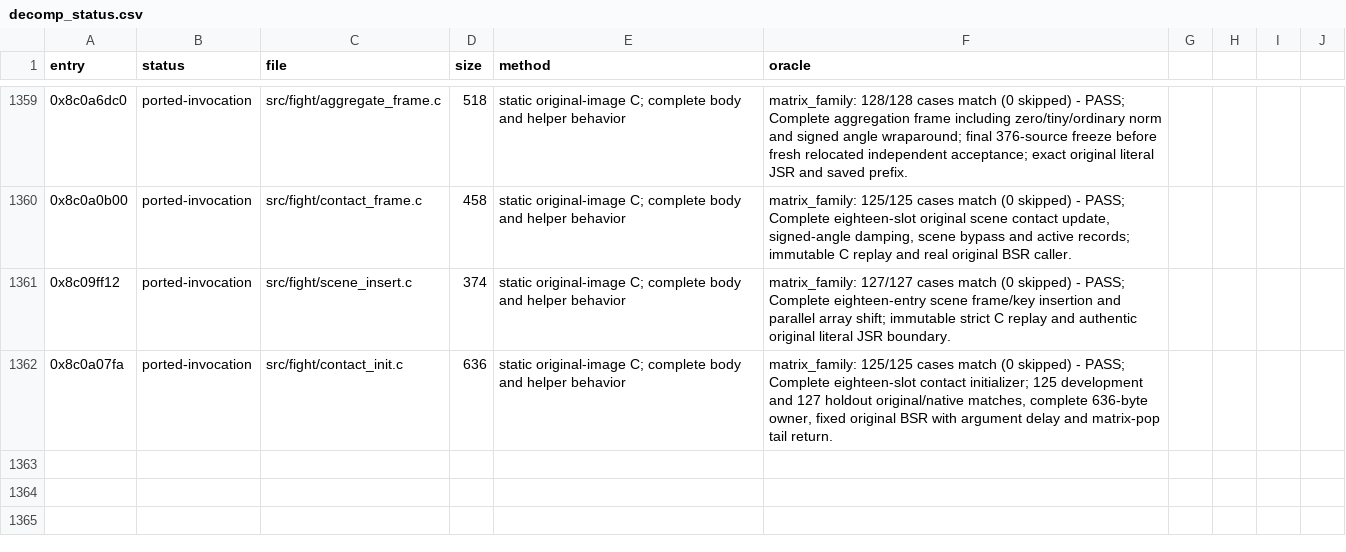
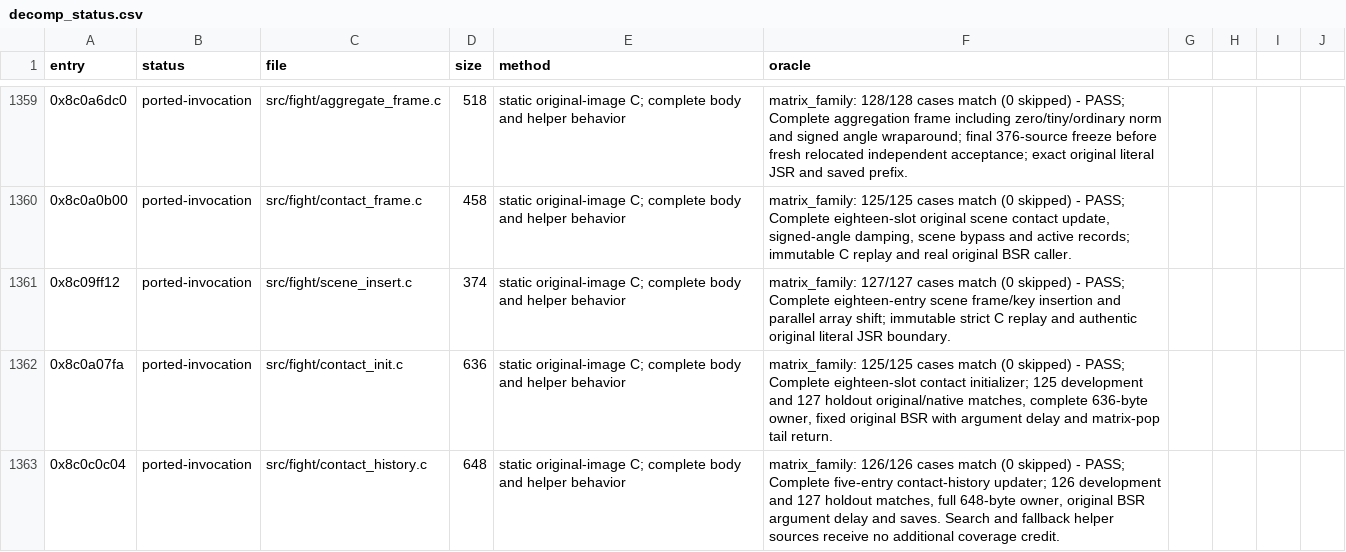
Before and after one commit to celsowm/vf3-decomp, a CSV file: docs/decomp_status.csv, drawn as a sheet; only a part is shown, gaps mark what is left out.

Commit message:
Qualify the complete five-entry contact-history updater

```diff
--- a/docs/decomp_status.csv
+++ b/docs/decomp_status.csv
@@ -1362 +1362,2 @@ entry,status,file,size,method,oracle
 0x8c0a07fa,ported-invocation,src/fight/contact_init.c,636,static original-image C; complete body and helper behavior,"matrix_family: 125/125 cases match (0 skipped) - PASS; Complete eighteen-slot contact initializer; 125 development and 127 holdout original/native matches, complete 636-byte owner, fixed original BSR with argument delay and matrix-pop tail return."
+0x8c0c0c04,ported-invocation,src/fight/contact_history.c,648,static original-image C; complete body and helper behavior,"matrix_family: 126/126 cases match (0 skipped) - PASS; Complete five-entry contact-history updater; 126 development and 127 holdout matches, full 648-byte owner, original BSR argument delay and saves. Search and fallback helper sources receive no additional coverage credit."
```
Also changed, not shown: 35 other files.
